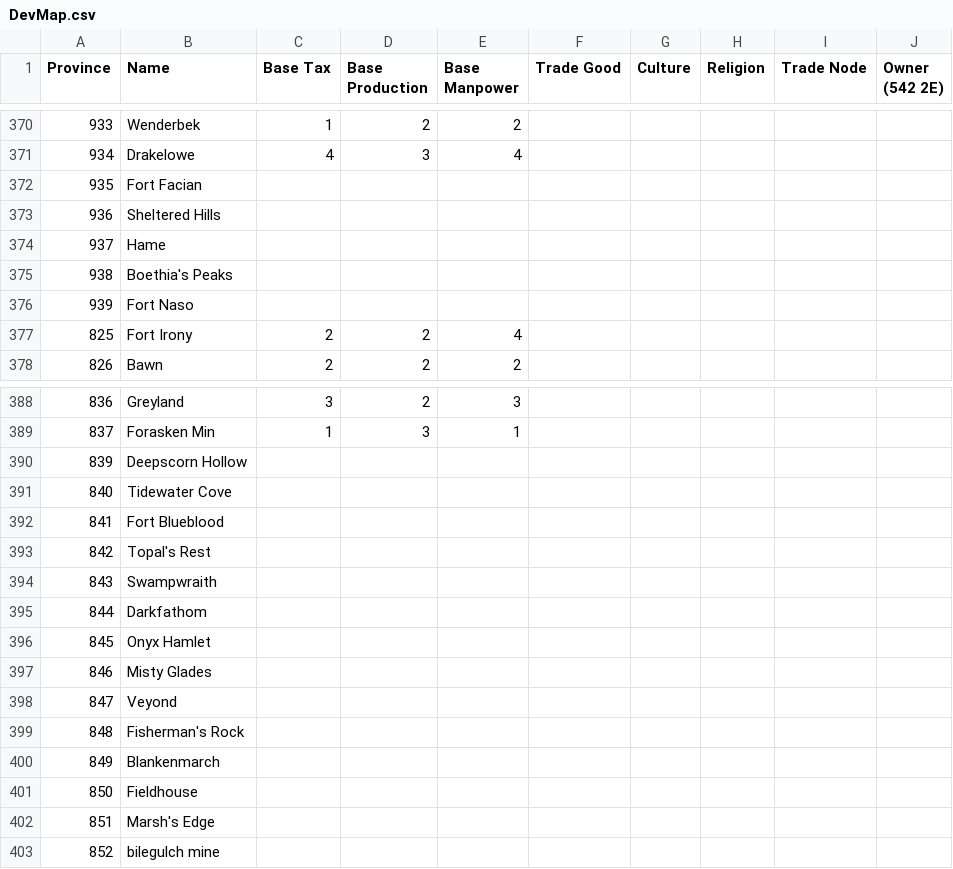
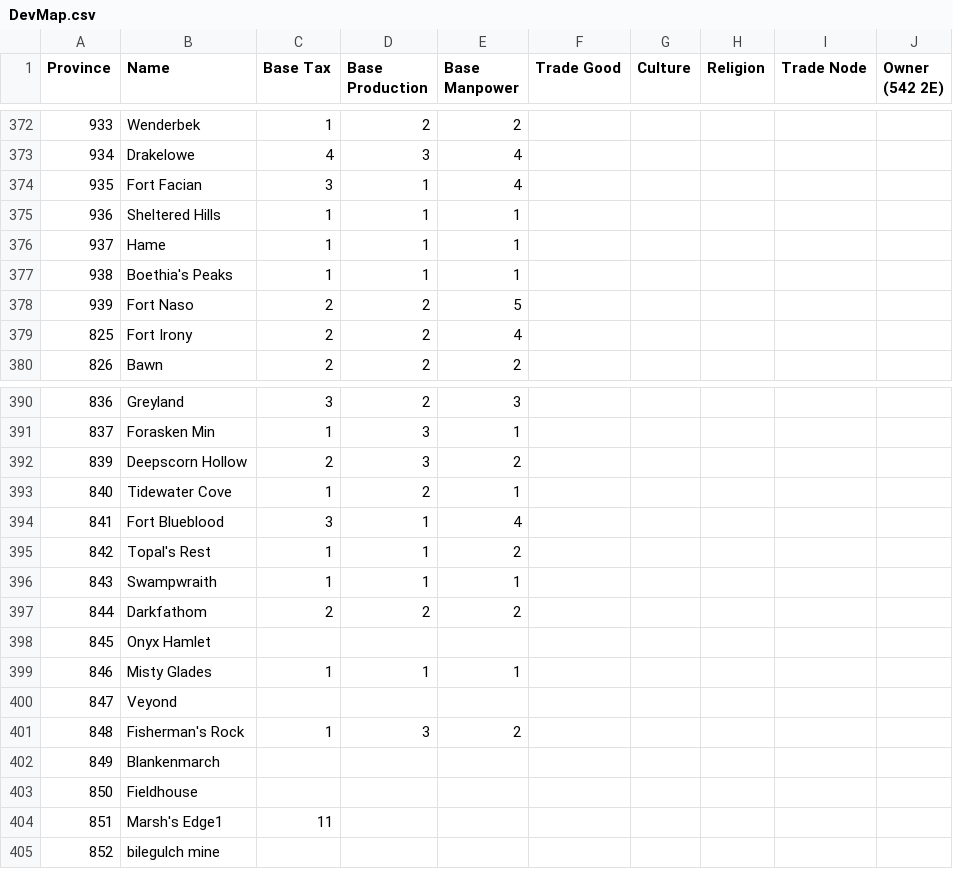
Before and after one commit to toilercleaner666/nirn, a CSV file: DevMap.csv, drawn as a sheet; only a part is shown, gaps mark what is left out; the diff covers the shown part only.

```diff
--- a/DevMap.csv
+++ b/DevMap.csv
@@ -371,7 +373,7 @@ Province,Name,Base Tax,Base Production,Base Manpower,Trade Good,Culture,Religion
 934, Drakelowe,4,3,4,,,,,
-935, Fort Facian,,,,,,,,
-936, Sheltered Hills,,,,,,,,
-937, Hame,,,,,,,,
-938, Boethia's Peaks,,,,,,,,
-939, Fort Naso,,,,,,,,
+935, Fort Facian,3,1,4,,,,,
+936, Sheltered Hills,1,1,1,,,,,
+937, Hame,1,1,1,,,,,
+938, Boethia's Peaks,1,1,1,,,,,
+939, Fort Naso,2,2,5,,,,,
 825, Fort Irony,2,2,4,,,,,
@@ -389,15 +391,15 @@ Province,Name,Base Tax,Base Production,Base Manpower,Trade Good,Culture,Religion
 837, Forasken Min,1,3,1,,,,,
-839, Deepscorn Hollow,,,,,,,,
-840, Tidewater Cove,,,,,,,,
-841 ,Fort Blueblood,,,,,,,,
-842, Topal's Rest,,,,,,,,
-843, Swampwraith,,,,,,,,
-844, Darkfathom,,,,,,,,
+839, Deepscorn Hollow,2,3,2,,,,,
+840, Tidewater Cove,1,2,1,,,,,
+841 ,Fort Blueblood,3,1,4,,,,,
+842, Topal's Rest,1,1,2,,,,,
+843, Swampwraith,1,1,1,,,,,
+844, Darkfathom,2,2,2,,,,,
 845, Onyx Hamlet,,,,,,,,
-846, Misty Glades,,,,,,,,
+846, Misty Glades,1,1,1,,,,,
 847, Veyond,,,,,,,,
-848, Fisherman's Rock,,,,,,,,
+848, Fisherman's Rock,1,3,2,,,,,
 849, Blankenmarch,,,,,,,,
 850, Fieldhouse,,,,,,,,
-851, Marsh's Edge,,,,,,,,
+851, Marsh's Edge1,11,,,,,,,
 852, bilegulch mine,,,,,,,,
```
Also changed, not shown: 2 added rows and 55 edited cells elsewhere in this file.
